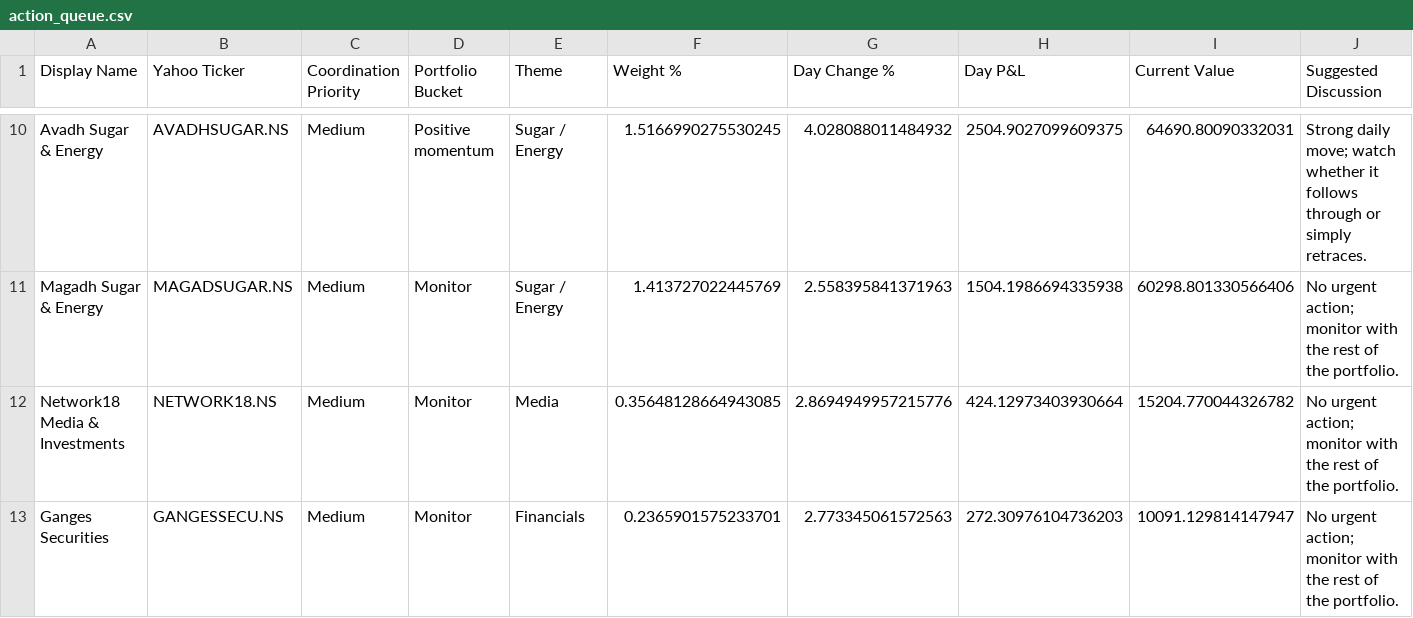
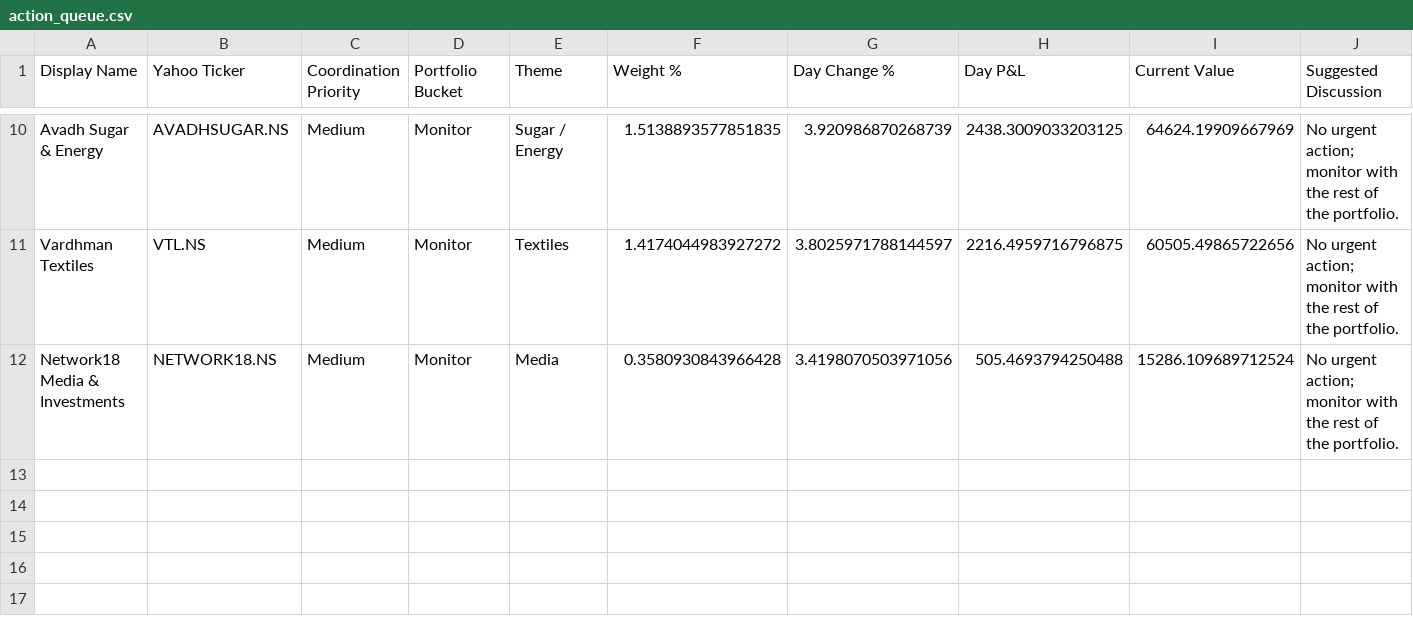
Before and after one commit to hvj7p7shkv-hub/vikram-portfolio-dashboard, a CSV file: data/action_queue.csv, drawn as a sheet; only a part is shown, gaps mark what is left out; removed rows and columns are numbered as before the commit, all else as after; the diff covers the shown part only; the diff names each change by its address in the sheet, - before the commit and + after, or states it on an @@ line.

```diff
--- a/data/action_queue.csv
+++ b/data/action_queue.csv
-D10 (Portfolio Bucket): Positive momentum
+D10 (Portfolio Bucket): Monitor
-F10 (Weight %): 1.5166990275530245
+F10 (Weight %): 1.5138893577851835
-G10 (Day Change %): 4.028088011484932
+G10 (Day Change %): 3.920986870268739
-H10 (Day P&L): 2504.9027099609375
+H10 (Day P&L): 2438.3009033203125
-I10 (Current Value): 64690.80090332031
+I10 (Current Value): 64624.19909667969
-J10 (Suggested Discussion): Strong daily move; watch whether it follows through or simply retraces.
+J10 (Suggested Discussion): No urgent action; monitor with the rest of the portfolio.
-row 11: Magadh Sugar & Energy | MAGADSUGAR.NS | Medium | Monitor | Sugar / Energy | 1.413727022445769 | 2.558395841371963 | 1504.1986694335938 | 60298.801330566406 | No urgent action; monitor with the rest of the portfolio.
+row 11: Vardhman Textiles | VTL.NS | Medium | Monitor | Textiles | 1.4174044983927272 | 3.8025971788144597 | 2216.4959716796875 | 60505.49865722656 | No urgent action; monitor with the rest of the portfolio.
-F12 (Weight %): 0.35648128664943085
+F12 (Weight %): 0.3580930843966428
-G12 (Day Change %): 2.8694949957215776
+G12 (Day Change %): 3.4198070503971056
-H12 (Day P&L): 424.12973403930664
+H12 (Day P&L): 505.4693794250488
-I12 (Current Value): 15204.770044326782
+I12 (Current Value): 15286.109689712524
-row 13: Ganges Securities | GANGESSECU.NS | Medium | Monitor | Financials | 0.2365901575233701 | 2.773345061572563 | 272.30976104736203 | 10091.129814147947 | No urgent action; monitor with the rest of the portfolio.
```
Also changed, not shown: 32 edited cells elsewhere in this file, data/holdings.csv, 1 other file.
